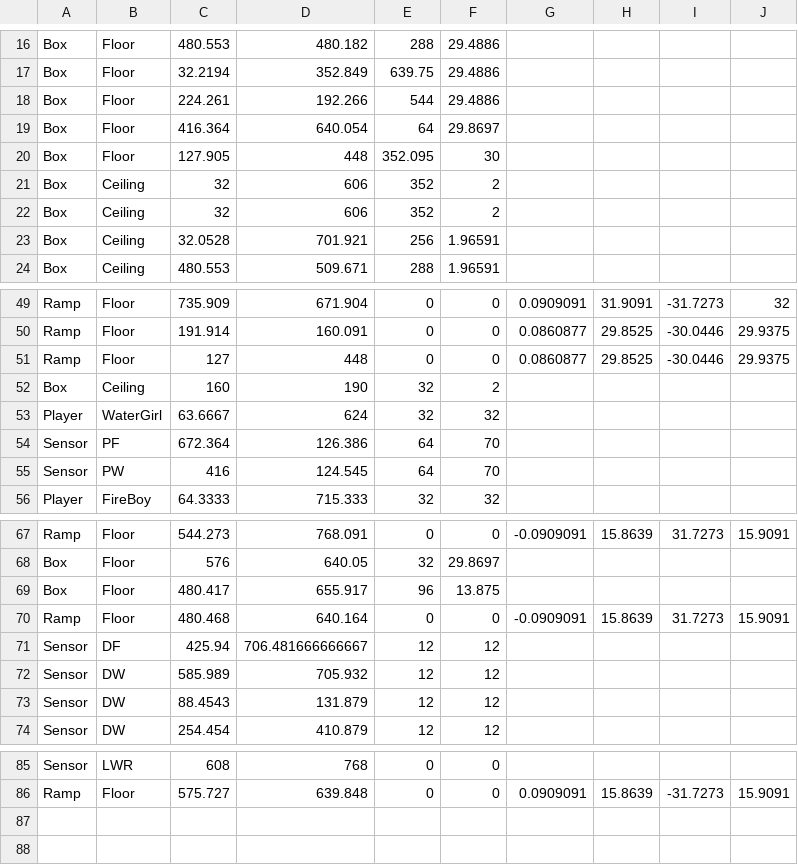
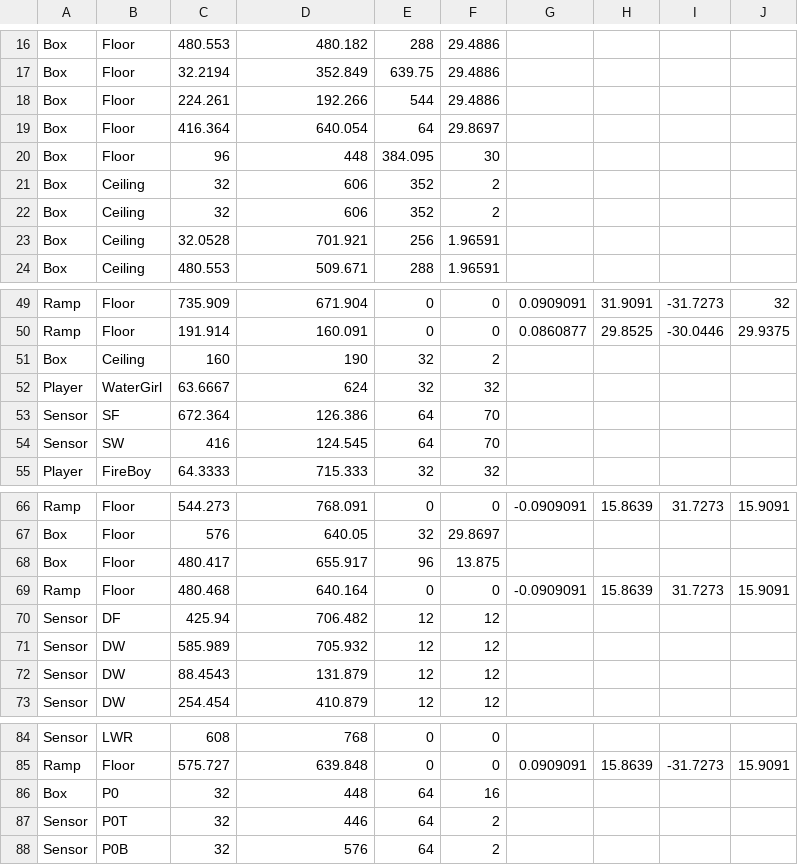
Before and after one commit to ufv-inf216/projeto-final-GuiFigueired0, a CSV file: Assets/Maps/Map2_Objects.csv, drawn as a sheet; only a part is shown, gaps mark what is left out.

```diff
--- a/Assets/Maps/Map2_Objects.csv
+++ b/Assets/Maps/Map2_Objects.csv
@@ -19,3 +19,3 @@ Box,Floor,224.261,192.266,544,29.4886,,,
 Box,Floor,416.364,640.054,64,29.8697,,,
-Box,Floor,127.905,448,352.095,30,,,
+Box,Floor,96,448,384.095,30,,,
 Box,Ceiling,32,606,352,2,,,
@@ -50,7 +50,6 @@ Ramp,Floor,735.909,671.904,0,0,0.0909091,31.9091,-31.7273,32
 Ramp,Floor,191.914,160.091,0,0,0.0860877,29.8525,-30.0446,29.9375
-Ramp,Floor,127,448,0,0,0.0860877,29.8525,-30.0446,29.9375
 Box,Ceiling,160,190,32,2,,,
 Player,WaterGirl,63.6667,624,32,32,,,
-Sensor,PF,672.364,126.386,64,70,,,
-Sensor,PW,416,124.545,64,70,,,
+Sensor,SF,672.364,126.386,64,70,,,
+Sensor,SW,416,124.545,64,70,,,
 Player,FireBoy,64.3333,715.333,32,32,,,
@@ -70,3 +69,3 @@ Box,Floor,480.417,655.917,96,13.875,,,
 Ramp,Floor,480.468,640.164,0,0,-0.0909091,15.8639,31.7273,15.9091
-Sensor,DF,425.94,706.481666666667,12,12,,,
+Sensor,DF,425.94,706.482,12,12,,,
 Sensor,DW,585.989,705.932,12,12,,,
@@ -86 +85,4 @@ Sensor,LWR,608,768,0,0,,,
 Ramp,Floor,575.727,639.848,0,0,0.0909091,15.8639,-31.7273,15.9091
+Box,P0,32,448,64,16,,,
+Sensor,P0T,32,446,64,2,,,
+Sensor,P0B,32,576,64,2,,,
```
Also changed, not shown: Assets/Maps/Map2.csv, 7 other files.
